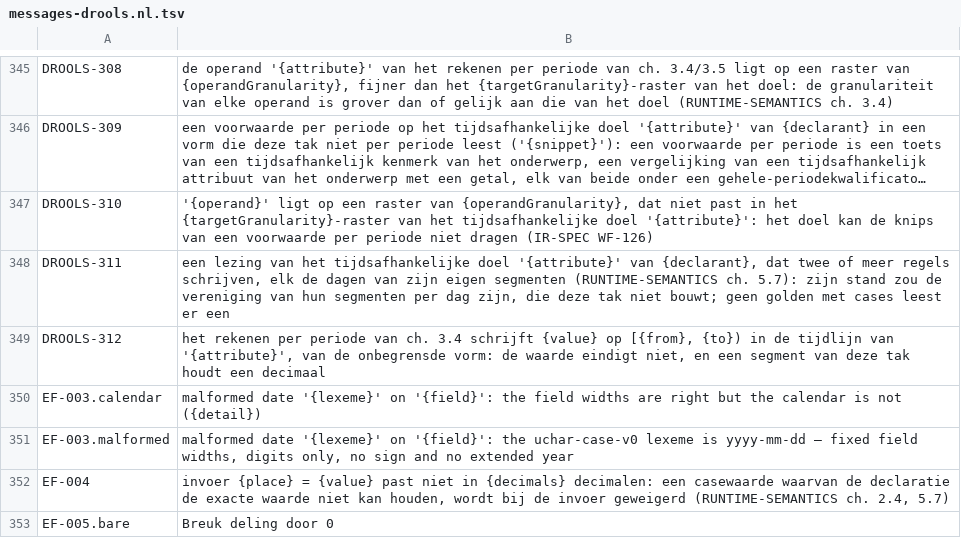
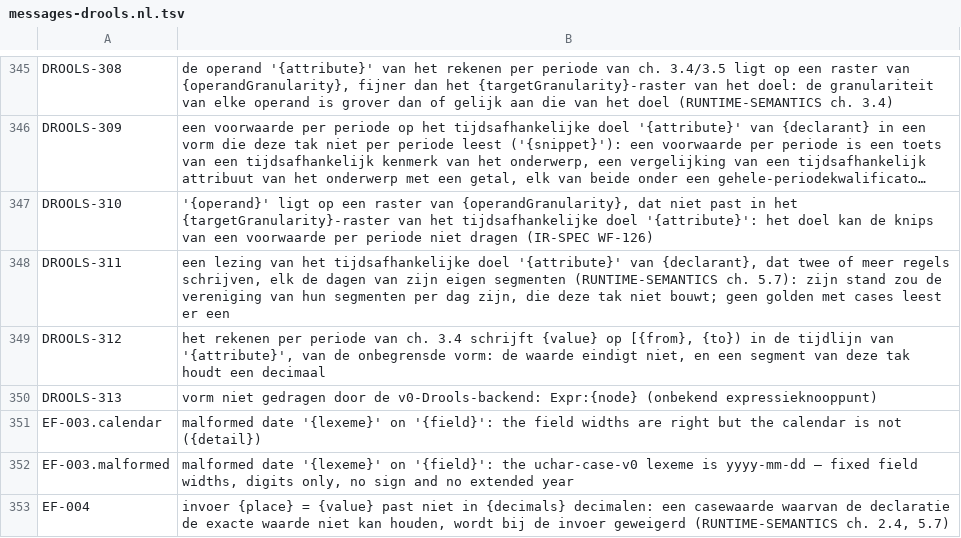
Before and after one commit to uchar-dev/uchar, a TSV file: backends/drools/src/main/resources/dev/uchar/regelspraak/message/messages-drools.nl.tsv, drawn as a sheet; only a part is shown, gaps mark what is left out; the shorter side is filled out with more unchanged rows; long unchanged cells end in …; the diff names each change by its address in the sheet, - before the commit and + after, or states it on an @@ line.

Commit message:
Drools: de lader weigert PayloadAccess bij naam (DROOLS-313)
De Drools-suite loopt elke knoop van het schema af en eist dat de
lader hem draagt of als vorm weigert; een onbekende knoop is daar een
fout. De weigering staat naast die van Construct en Match en wordt
'retired' zodra stap B de knoop draagt. Op de golden weigert de lader
eerder, bij het somtype (DROOLS-010).

```diff
--- a/backends/drools/src/main/resources/dev/uchar/regelspraak/message/messages-drools.nl.tsv
+++ b/backends/drools/src/main/resources/dev/uchar/regelspraak/message/messages-drools.nl.tsv
+row 350: DROOLS-313 | vorm niet gedragen door de v0-Drools-backend: Expr:{node} (onbekend expressieknooppunt)
```
Also changed, not shown: backends/drools/src/main/resources/dev/uchar/regelspraak/message/messages-drools.en.tsv, 3 other files.
